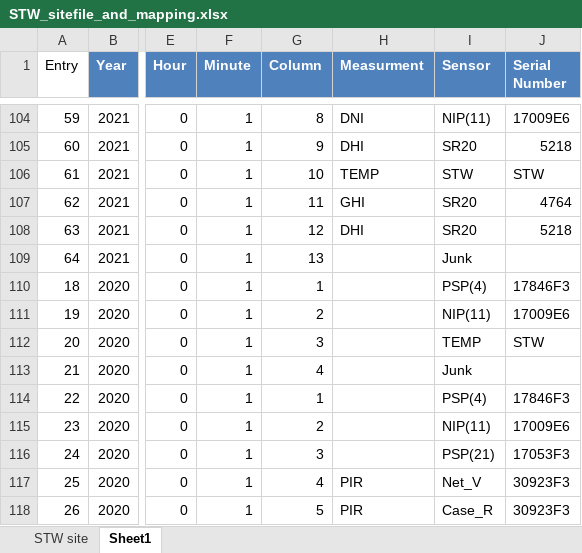
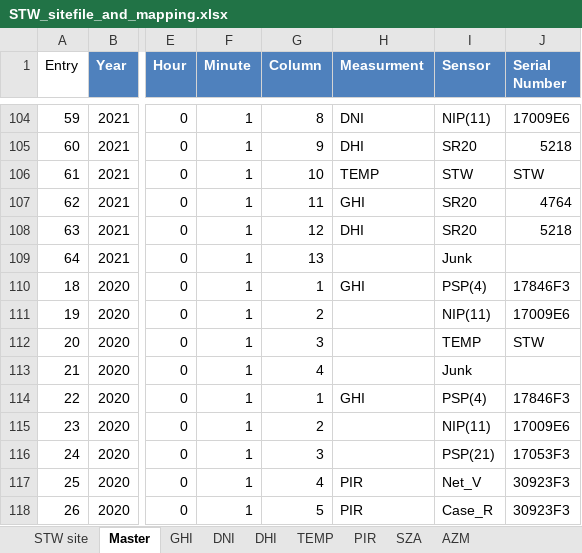
Before and after one commit to finnfujimura/LEI-SRML-Intern-Project, an Excel workbook: STW programs/STW_sitefile_and_mapping.xlsx, sheet Master, drawn as a sheet; only a part is shown, gaps mark what is left out; values as stored, in another font and other column widths than the file's, no borders; table styles not drawn; the diff covers the shown part only; the diff names each change by its address in the sheet, - before the commit and + after, or states it on an @@ line.

```diff
--- a/STW programs/STW_sitefile_and_mapping.xlsx (sheet Master)
+++ b/STW programs/STW_sitefile_and_mapping.xlsx (sheet Master)
-sheet tab: Sheet1
+sheet tab: Master
+sheet tab: GHI
+sheet tab: DNI
+sheet tab: DHI
+sheet tab: TEMP
+sheet tab: PIR
+sheet tab: SZA
+sheet tab: AZM
-H110 (Measurment): (empty)
+H110 (Measurment): GHI
-H114 (Measurment): (empty)
+H114 (Measurment): GHI
```
Also changed, not shown: 1 added row and 6 edited cells elsewhere in this sheet, sheet STW site, 1 other file.
